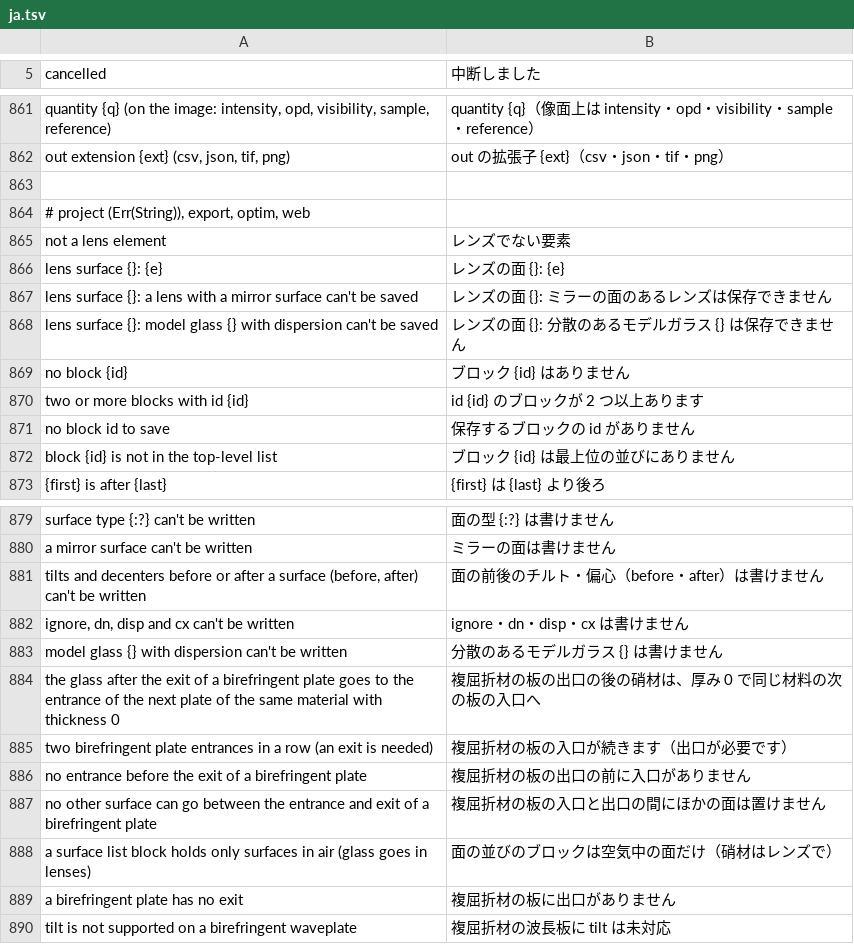
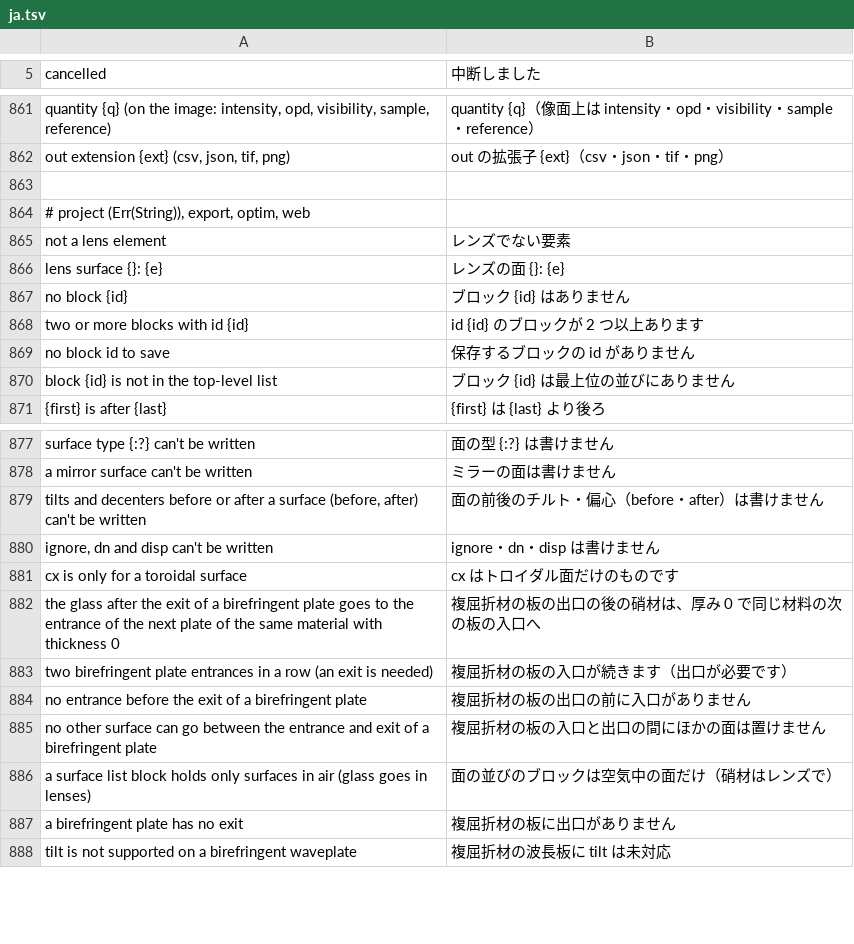
Before and after one commit to masa-iwm/lensbench, a TSV file: crates/lensbench-core/lang/ja.tsv, drawn as a sheet; only a part is shown, gaps mark what is left out.

```diff
--- a/crates/lensbench-core/lang/ja.tsv
+++ b/crates/lensbench-core/lang/ja.tsv
@@ -866,4 +866,2 @@ not a lens element	レンズでない要素
 lens surface {}: {e}	レンズの面 {}: {e}
-lens surface {}: a lens with a mirror surface can't be saved	レンズの面 {}: ミラーの面のあるレンズは保存できません
-lens surface {}: model glass {} with dispersion can't be saved	レンズの面 {}: 分散のあるモデルガラス {} は保存できません
 no block {id}	ブロック {id} はありません
@@ -881,4 +879,4 @@ a mirror surface can't be written	ミラーの面は書けません
 tilts and decenters before or after a surface (before, after) can't be written	面の前後のチルト・偏心（before・after）は書けません
-ignore, dn, disp and cx can't be written	ignore・dn・disp・cx は書けません
-model glass {} with dispersion can't be written	分散のあるモデルガラス {} は書けません
+ignore, dn and disp can't be written	ignore・dn・disp は書けません
+cx is only for a toroidal surface	cx はトロイダル面だけのものです
 the glass after the exit of a birefringent plate goes to the entrance of the next plate of the same material with thickness 0	複屈折材の板の出口の後の硝材は、厚み 0 で同じ材料の次の板の入口へ
```
Also changed, not shown: 2 other files.
